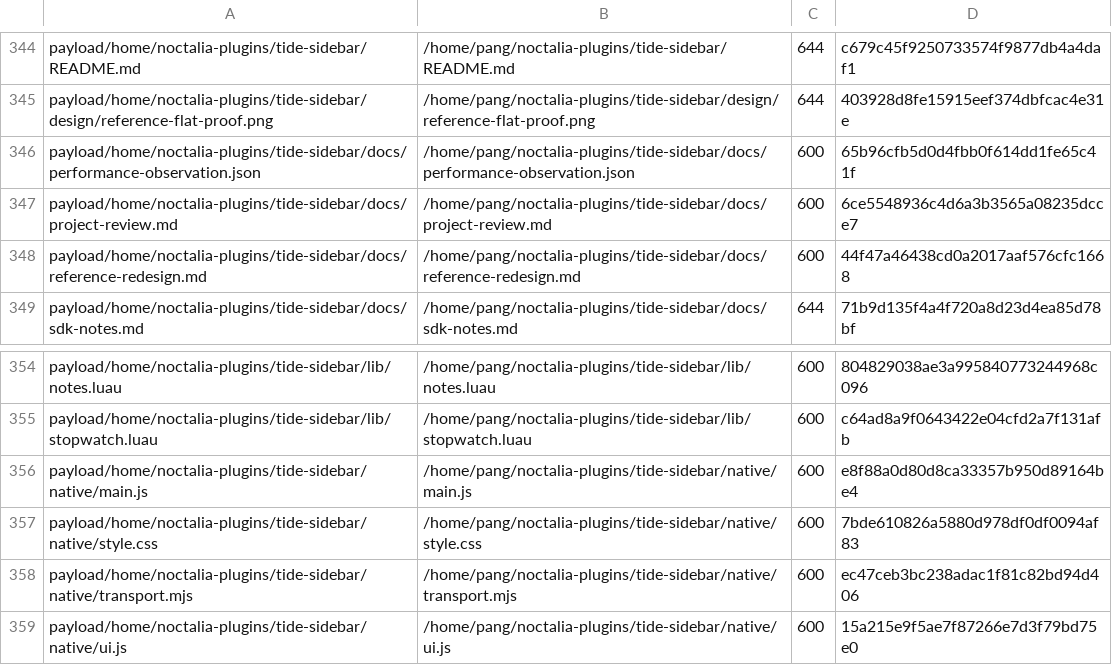
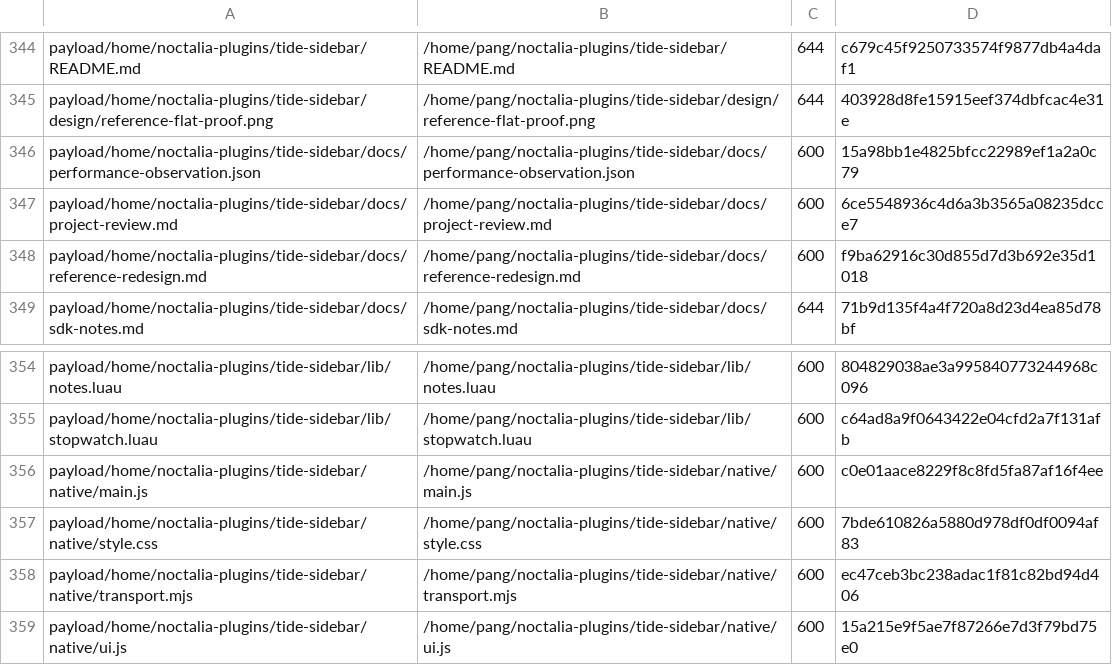
Before and after one commit to tjz123psh/arch-noctalia, a TSV file: manifests/files.tsv, drawn as a sheet; only a part is shown, gaps mark what is left out.

```diff
--- a/manifests/files.tsv
+++ b/manifests/files.tsv
@@ -345,5 +345,5 @@ payload/home/noctalia-plugins/tide-sidebar/README.md	/home/pang/noctalia-plugins
 payload/home/noctalia-plugins/tide-sidebar/design/reference-flat-proof.png	/home/pang/noctalia-plugins/tide-sidebar/design/reference-flat-proof.png	644	403928d8fe15915eef374dbfcac4e31e
-payload/home/noctalia-plugins/tide-sidebar/docs/performance-observation.json	/home/pang/noctalia-plugins/tide-sidebar/docs/performance-observation.json	600	65b96cfb5d0d4fbb0f614dd1fe65c41f
+payload/home/noctalia-plugins/tide-sidebar/docs/performance-observation.json	/home/pang/noctalia-plugins/tide-sidebar/docs/performance-observation.json	600	15a98bb1e4825bfcc22989ef1a2a0c79
 payload/home/noctalia-plugins/tide-sidebar/docs/project-review.md	/home/pang/noctalia-plugins/tide-sidebar/docs/project-review.md	600	6ce5548936c4d6a3b3565a08235dcce7
-payload/home/noctalia-plugins/tide-sidebar/docs/reference-redesign.md	/home/pang/noctalia-plugins/tide-sidebar/docs/reference-redesign.md	600	44f47a46438cd0a2017aaf576cfc1668
+payload/home/noctalia-plugins/tide-sidebar/docs/reference-redesign.md	/home/pang/noctalia-plugins/tide-sidebar/docs/reference-redesign.md	600	f9ba62916c30d855d7d3b692e35d1018
 payload/home/noctalia-plugins/tide-sidebar/docs/sdk-notes.md	/home/pang/noctalia-plugins/tide-sidebar/docs/sdk-notes.md	644	71b9d135f4a4f720a8d23d4ea85d78bf
@@ -355,3 +355,3 @@ payload/home/noctalia-plugins/tide-sidebar/lib/notes.luau	/home/pang/noctalia-pl
 payload/home/noctalia-plugins/tide-sidebar/lib/stopwatch.luau	/home/pang/noctalia-plugins/tide-sidebar/lib/stopwatch.luau	600	c64ad8a9f0643422e04cfd2a7f131afb
-payload/home/noctalia-plugins/tide-sidebar/native/main.js	/home/pang/noctalia-plugins/tide-sidebar/native/main.js	600	e8f88a0d80d8ca33357b950d89164be4
+payload/home/noctalia-plugins/tide-sidebar/native/main.js	/home/pang/noctalia-plugins/tide-sidebar/native/main.js	600	c0e01aace8229f8c8fd5fa87af16f4ee
 payload/home/noctalia-plugins/tide-sidebar/native/style.css	/home/pang/noctalia-plugins/tide-sidebar/native/style.css	600	7bde610826a5880d978df0df0094af83
```
Also changed, not shown: 3 other files.
